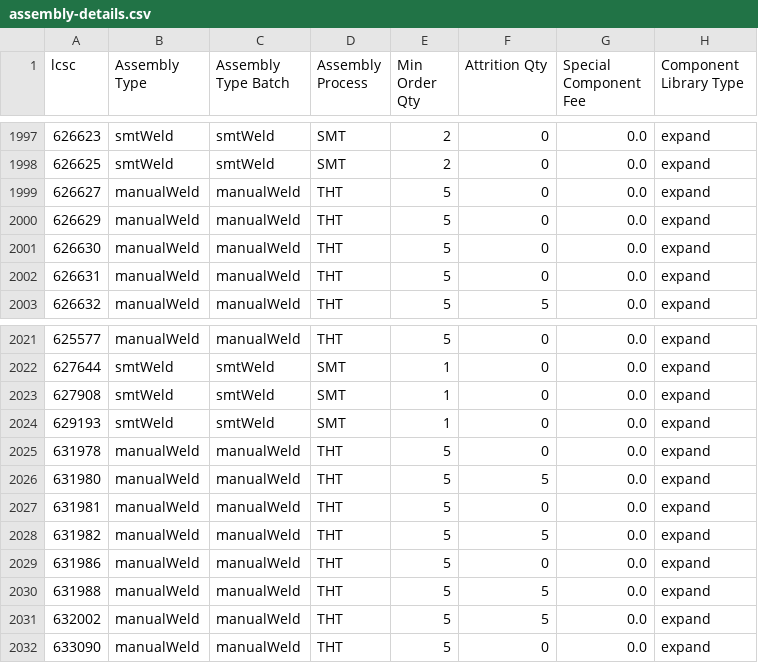
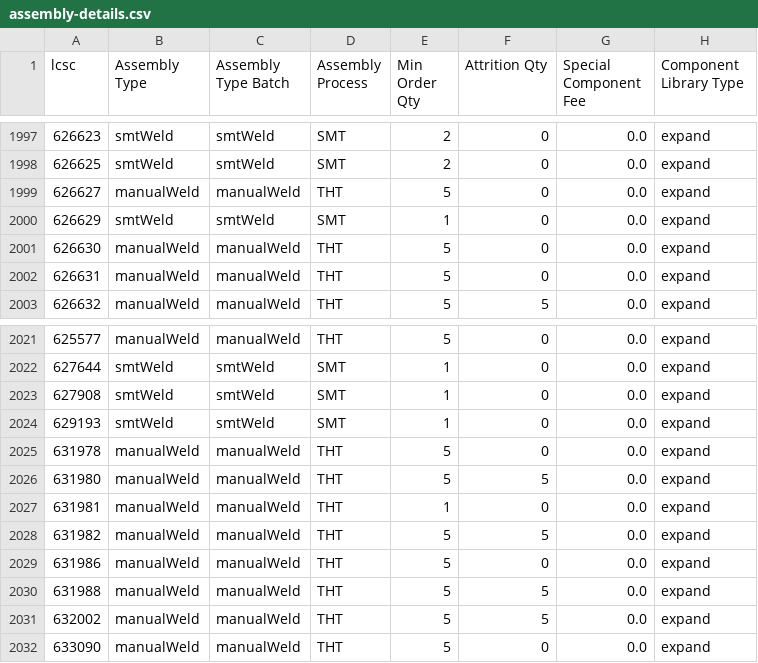
Before and after one commit to CDFER/jlcpcb-parts-database, a CSV file: scraped/assembly-details.csv, drawn as a sheet; only a part is shown, gaps mark what is left out.

```diff
--- a/scraped/assembly-details.csv
+++ b/scraped/assembly-details.csv
@@ -1999,3 +1999,3 @@ lcsc,Assembly Type,Assembly Type Batch,Assembly Process,Min Order Qty,Attrition
 626627,manualWeld,manualWeld,THT,5,0,0.0,expand
-626629,manualWeld,manualWeld,THT,5,0,0.0,expand
+626629,smtWeld,smtWeld,SMT,1,0,0.0,expand
 626630,manualWeld,manualWeld,THT,5,0,0.0,expand
@@ -2026,3 +2026,3 @@ lcsc,Assembly Type,Assembly Type Batch,Assembly Process,Min Order Qty,Attrition
 631980,manualWeld,manualWeld,THT,5,5,0.0,expand
-631981,manualWeld,manualWeld,THT,5,0,0.0,expand
+631981,manualWeld,manualWeld,THT,1,0,0.0,expand
 631982,manualWeld,manualWeld,THT,5,5,0.0,expand
```
Also changed, not shown: scraped/ComponentList.csv.
